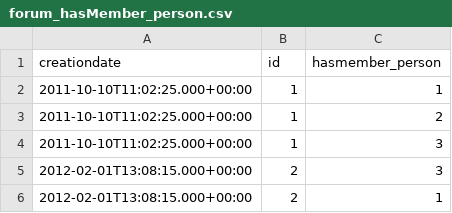
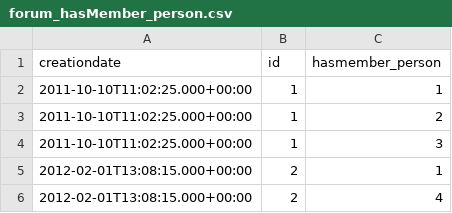
Before and after one commit to ldbc/lsqb, a CSV file: data/social-network-example-raw/dynamic/forum_hasMember_person.csv, drawn as a sheet.

```diff
--- a/data/social-network-example-raw/dynamic/forum_hasMember_person.csv
+++ b/data/social-network-example-raw/dynamic/forum_hasMember_person.csv
@@ -4,3 +4,3 @@ creationdate|id|hasmember_person
 2011-10-10T11:02:25.000+00:00|1|3
-2012-02-01T13:08:15.000+00:00|2|3
 2012-02-01T13:08:15.000+00:00|2|1
+2012-02-01T13:08:15.000+00:00|2|4
```
Also changed, not shown: data/social-network-example-raw/dynamic/comment_hasCreator_person.csv, data/social-network-example-raw/dynamic/comment_isLocatedIn_place.csv, 1 other file.
